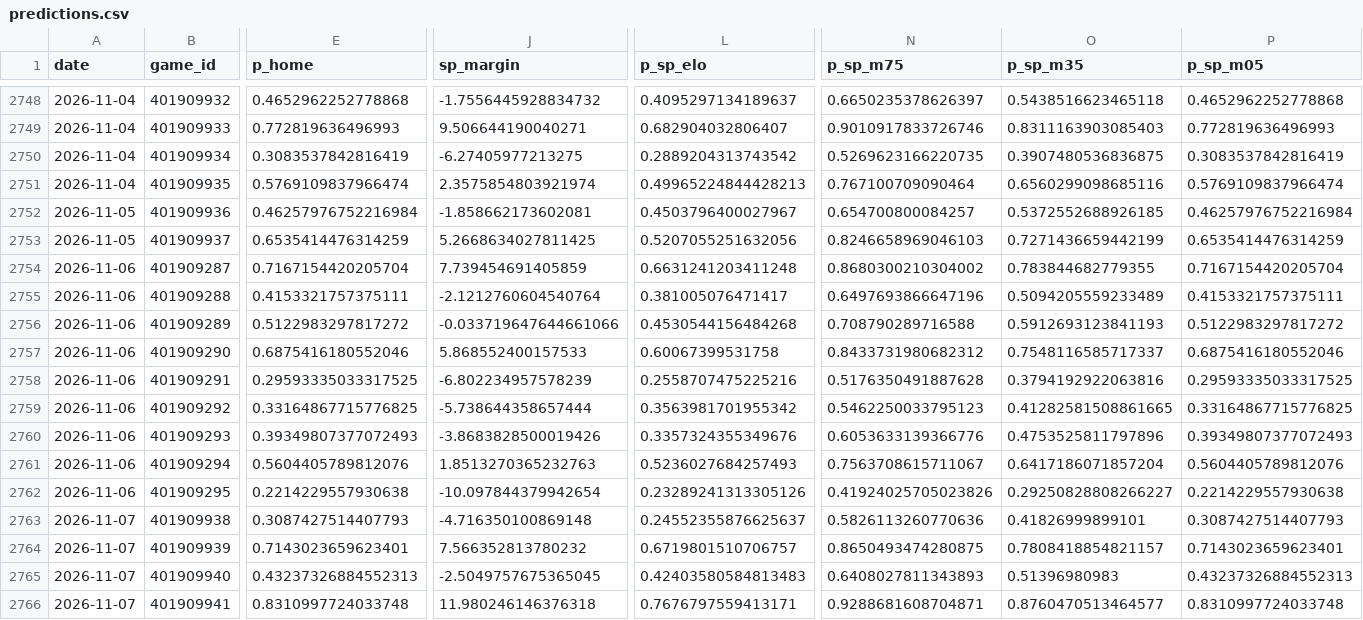
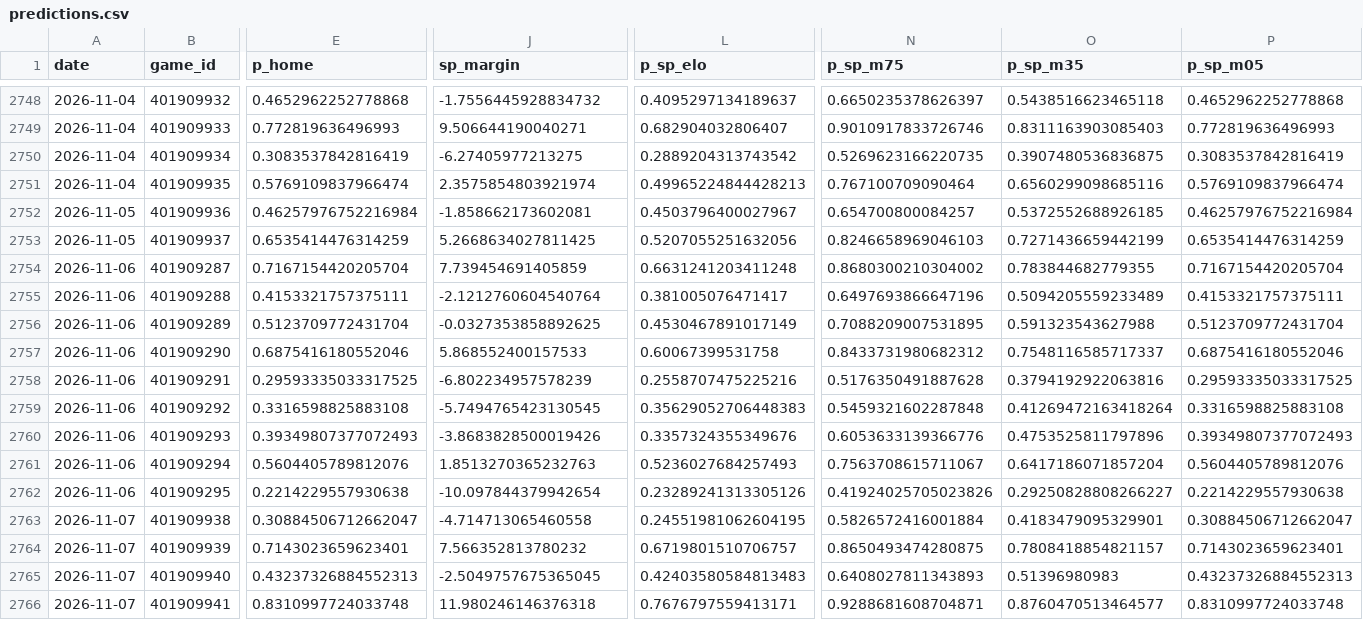
Before and after one commit to azcal/mbm-nba, a CSV file: logs/predictions.csv, drawn as a sheet; only a part is shown, gaps mark what is left out; the diff covers the shown part only; the diff names each change by its address in the sheet, - before the commit and + after, or states it on an @@ line.

```diff
--- a/logs/predictions.csv
+++ b/logs/predictions.csv
-E2756 (p_home): 0.5122983297817272
+E2756 (p_home): 0.5123709772431704
-J2756 (sp_margin): -0.033719647644661066
+J2756 (sp_margin): -0.0327353858892625
-L2756 (p_sp_elo): 0.4530544156484268
+L2756 (p_sp_elo): 0.4530467891017149
-N2756 (p_sp_m75): 0.708790289716588
+N2756 (p_sp_m75): 0.7088209007531895
-O2756 (p_sp_m35): 0.5912693123841193
+O2756 (p_sp_m35): 0.591323543627988
-P2756 (p_sp_m05): 0.5122983297817272
+P2756 (p_sp_m05): 0.5123709772431704
-E2759 (p_home): 0.33164867715776825
+E2759 (p_home): 0.3316598825883108
-J2759 (sp_margin): -5.738644358657444
+J2759 (sp_margin): -5.7494765423130545
-L2759 (p_sp_elo): 0.3563981701955342
+L2759 (p_sp_elo): 0.35629052706448383
-N2759 (p_sp_m75): 0.5462250033795123
+N2759 (p_sp_m75): 0.5459321602287848
-O2759 (p_sp_m35): 0.41282581508861665
+O2759 (p_sp_m35): 0.41269472163418264
-P2759 (p_sp_m05): 0.33164867715776825
+P2759 (p_sp_m05): 0.3316598825883108
-E2763 (p_home): 0.3087427514407793
+E2763 (p_home): 0.30884506712662047
-J2763 (sp_margin): -4.716350100869148
+J2763 (sp_margin): -4.714713065460558
-L2763 (p_sp_elo): 0.24552355876625637
+L2763 (p_sp_elo): 0.24551981062604195
-N2763 (p_sp_m75): 0.5826113260770636
+N2763 (p_sp_m75): 0.5826572416001884
-O2763 (p_sp_m35): 0.41826999899101
+O2763 (p_sp_m35): 0.4183479095329901
-P2763 (p_sp_m05): 0.3087427514407793
+P2763 (p_sp_m05): 0.30884506712662047
```
Also changed, not shown: 29 edited cells elsewhere in this file, logs/graded.csv, logs/injuries.csv, 5 other files.
